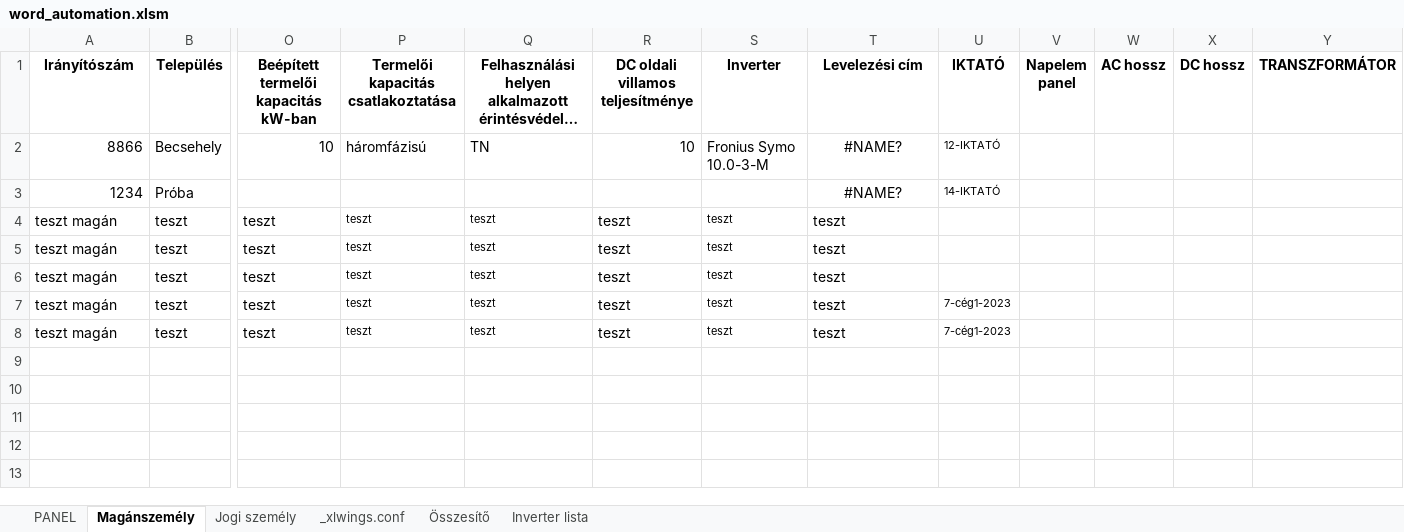
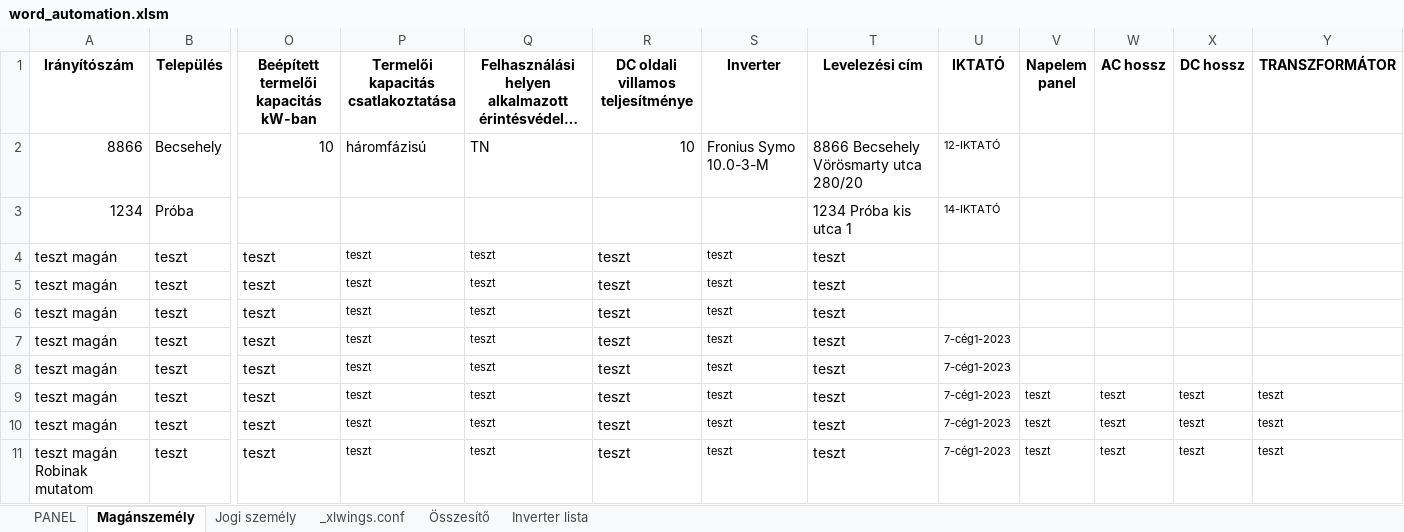
Before and after one commit to ErnstRobert/AUTOMATA, an Excel workbook: word_automation/word_automation.xlsm, sheet Magánszemély, drawn as a sheet; only a part is shown, gaps mark what is left out; long unchanged cells end in …; values as stored, in another font and other column widths than the file's, no borders; table styles not drawn; rows hold the shown columns only; the diff names each change by its address in the sheet, - before the commit and + after, or states it on an @@ line.

```diff
--- a/word_automation/word_automation.xlsm (sheet Magánszemély)
+++ b/word_automation/word_automation.xlsm (sheet Magánszemély)
-T2 (Levelezési cím): #NAME?
+T2 (Levelezési cím): 8866 Becsehely Vörösmarty utca 280/20
-T2:T3 alignment: center
+T2:T3 alignment: left
-T3 (Levelezési cím): #NAME?
+T3 (Levelezési cím): 1234 Próba kis utca 1
+row 9: teszt magán | teszt | teszt | teszt | teszt | teszt | teszt | teszt | 7-cég1-2023 | teszt | teszt | teszt | teszt
+row 10: teszt magán | teszt | teszt | teszt | teszt | teszt | teszt | teszt | 7-cég1-2023 | teszt | teszt | teszt | teszt
+row 11: teszt magán Robinak mutatom | teszt | teszt | teszt | teszt | teszt | teszt | teszt | 7-cég1-2023 | teszt | teszt | teszt | teszt
```
Also changed, not shown: sheet PANEL, sheet Jogi személy, sheet Összesítő, word_automation/cég1/7-cég1-2023/Körlevél_HMKE.xlsx, 4 other files.
